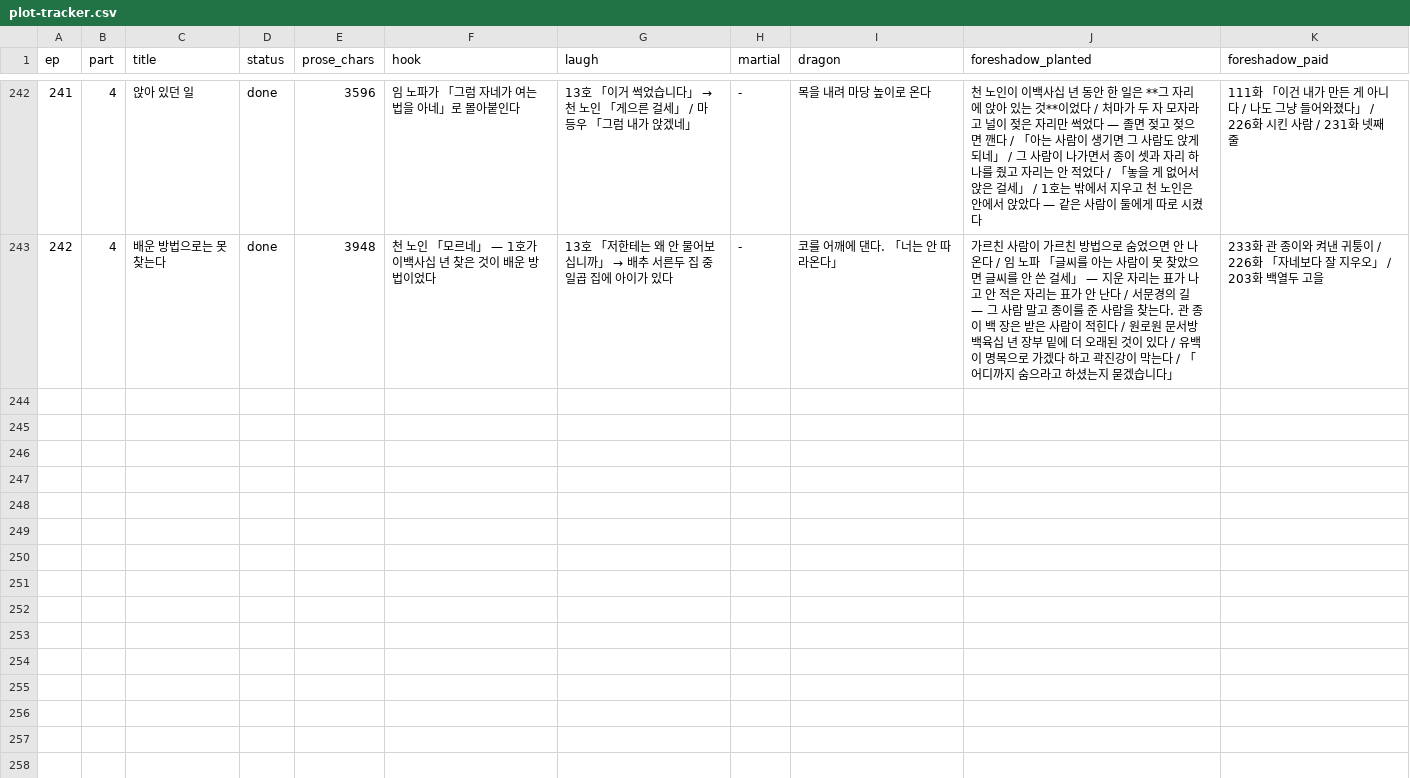
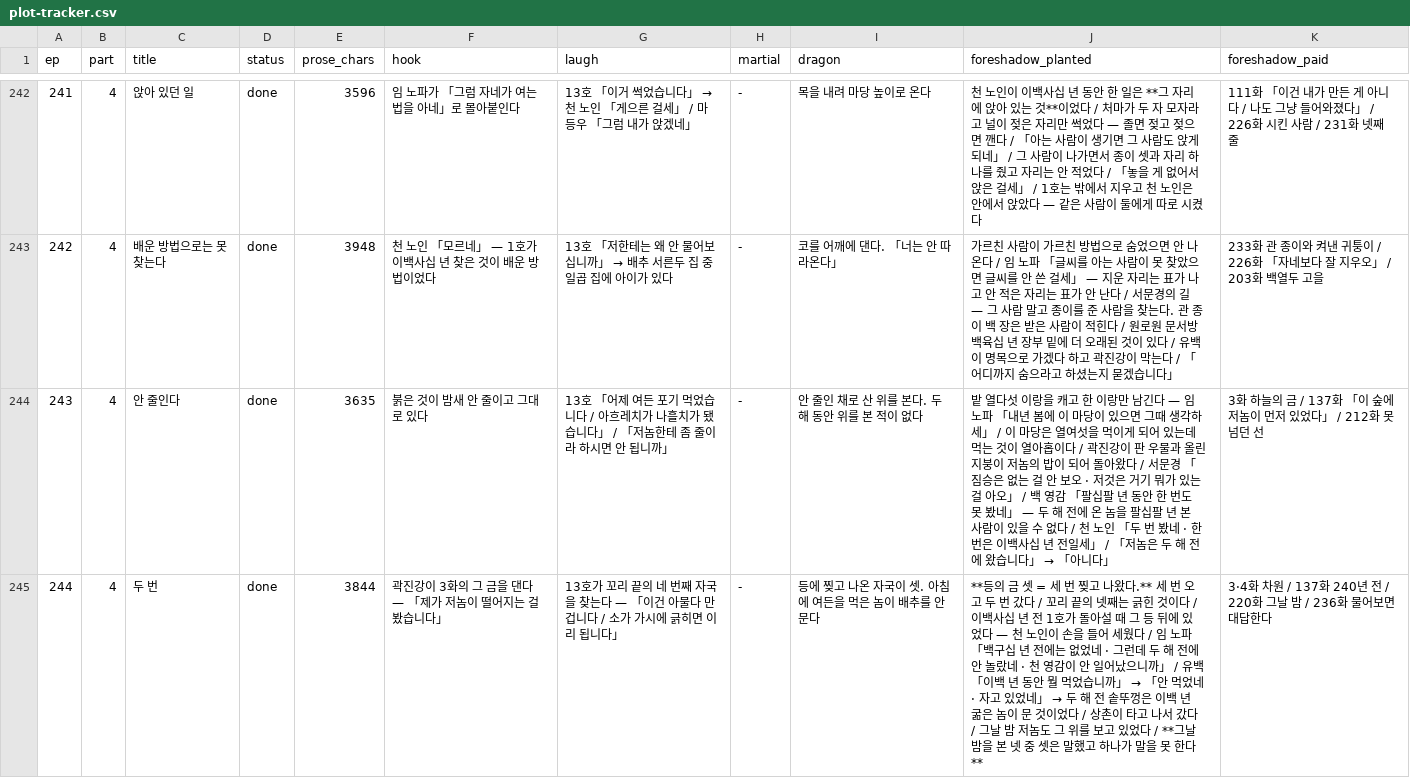
Before and after one commit to tlfhgk/test, a CSV file: pipeline/plot-tracker.csv, drawn as a sheet; only a part is shown, gaps mark what is left out; the diff names each change by its address in the sheet, - before the commit and + after, or states it on an @@ line.

```diff
--- a/pipeline/plot-tracker.csv
+++ b/pipeline/plot-tracker.csv
+row 244: 243 | 4 | 안 줄인다 | done | 3635 | 붉은 것이 밤새 안 줄이고 그대로 있다 | 13호 「어제 여든 포기 먹었습니다 / 아흐레치가 나흘치가 됐습니다」 / 「저놈한테 좀 줄이라 하시면 안 됩니까」 | - | 안 줄인 채로 산 위를 본다. 두 해 동안 위를 본 적이 없다 | 밭 열다섯 이랑을 캐고 한 이랑만 남긴다 — 임 노파 「내년 봄에 이 마당이 있으면 그때 생각하세」 / 이 마당은 열여섯을 먹이게 되어 있는데 먹는 것이 열아홉이다 / 곽진강이 판 우물과 올린 지붕이 저놈의 밥이 되어 돌아왔다 / 서문경 「짐승은 없는 걸 안 보오 · 저것은 거기 뭐가 있는 걸 아오」 / 백 영감 「팔십팔 년 동안 한 번도 못 봤네」 — 두 해 전에 온 놈을 팔십팔 년 본 사람이 있을 수 없다 / 천 노인 「두 번 봤네 · 한 번은 이백사십 년 전일세」 / 「저놈은 두 해 전에 왔습니다」 → 「아니다」 | 3화 하늘의 금 / 137화 「이 숲에 저놈이 먼저 있었다」 / 212화 못 넘던 선
+row 245: 244 | 4 | 두 번 | done | 3844 | 곽진강이 3화의 그 금을 댄다 — 「제가 저놈이 떨어지는 걸 봤습니다」 | 13호가 꼬리 끝의 네 번째 자국을 찾는다 — 「이건 아물다 만 겁니다 / 소가 가시에 긁히면 이리 됩니다」 | - | 등에 찢고 나온 자국이 셋. 아침에 여든을 먹은 놈이 배추를 안 문다 | **등의 금 셋 = 세 번 찢고 나왔다.** 세 번 오고 두 번 갔다 / 꼬리 끝의 넷째는 긁힌 것이다 / 이백사십 년 전 1호가 돌아설 때 그 등 뒤에 있었다 — 천 노인이 손을 들어 세웠다 / 임 노파 「백구십 년 전에는 없었네 · 그런데 두 해 전에 안 놀랐네 · 천 영감이 안 일어났으니까」 / 유백 「이백 년 동안 뭘 먹었습니까」 → 「안 먹었네 · 자고 있었네」 → 두 해 전 솥뚜껑은 이백 년 굶은 놈이 문 것이었다 / 상촌이 타고 나서 갔다 / 그날 밤 저놈도 그 위를 보고 있었다 / **그날 밤을 본 넷 중 셋은 말했고 하나가 말을 못 한다** | 3·4화 차원 / 137화 240년 전 / 220화 그날 밤 / 236화 물어보면 대답한다
```
Also changed, not shown: 4 other files.
